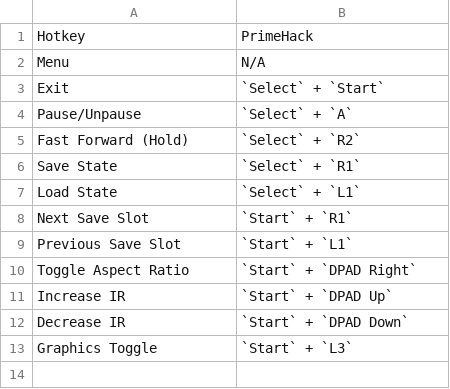
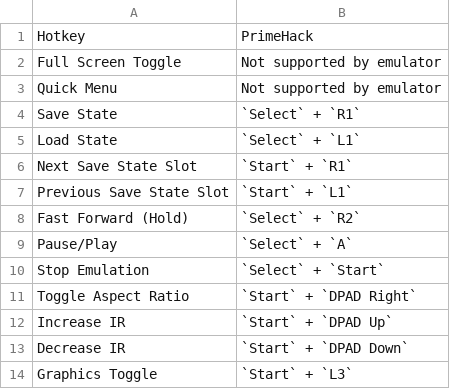
Before and after one commit to EmuDeck/emudeck.github.io, a CSV file: docs/tables/primehack-hotkeys.csv, drawn as a sheet.

```diff
--- a/docs/tables/primehack-hotkeys.csv
+++ b/docs/tables/primehack-hotkeys.csv
@@ -1,10 +1,11 @@
 Hotkey,PrimeHack
-Menu,N/A
-Exit,`Select` + `Start`
-Pause/Unpause,`Select` + `A`
-Fast Forward (Hold),`Select` + `R2`
+Full Screen Toggle,Not supported by emulator
+Quick Menu,Not supported by emulator
 Save State,`Select` + `R1`
 Load State,`Select` + `L1`
-Next Save Slot,`Start` + `R1`
-Previous Save Slot,`Start` + `L1`
+Next Save State Slot,`Start` + `R1`
+Previous Save State Slot,`Start` + `L1`
+Fast Forward (Hold),`Select` + `R2`
+Pause/Play,`Select` + `A`
+Stop Emulation,`Select` + `Start`
 Toggle Aspect Ratio,`Start` + `DPAD Right`
```
Also changed, not shown: docs/tables/dolphin-hotkeys.csv, docs/tables/duckstation-hotkeys.csv, 12 other files.
